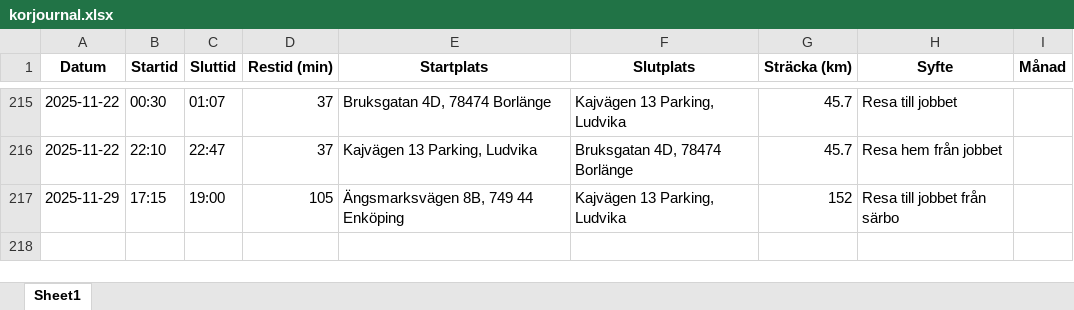
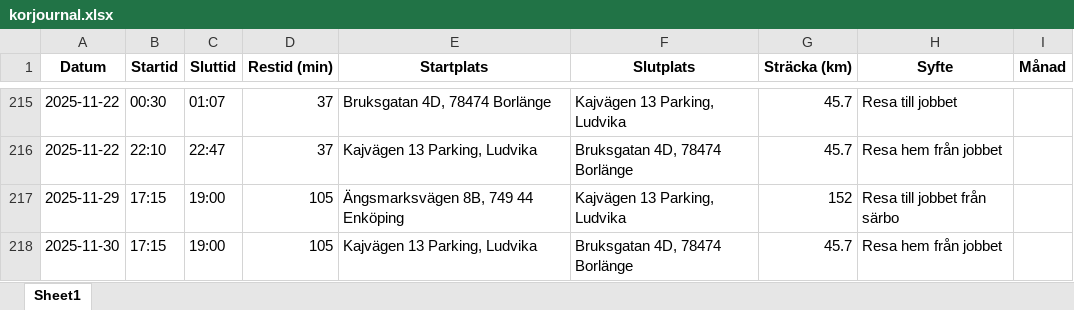
Before and after one commit to Hennerfors/Drivingrecord, an Excel workbook: korjournal.xlsx, sheet Sheet1, drawn as a sheet; only a part is shown, gaps mark what is left out; values as stored, in another font and other column widths than the file's, no borders; the diff names each change by its address in the sheet, - before the commit and + after, or states it on an @@ line.

Commit message:
Uppdaterad 2025-11-29 16:33:34.353035

```diff
--- a/korjournal.xlsx (sheet Sheet1)
+++ b/korjournal.xlsx (sheet Sheet1)
+row 218: 2025-11-30 | 17:15 | 19:00 | 105 | Kajvägen 13 Parking, Ludvika | Bruksgatan 4D, 78474 Borlänge | 45.7 | Resa hem från jobbet
```
